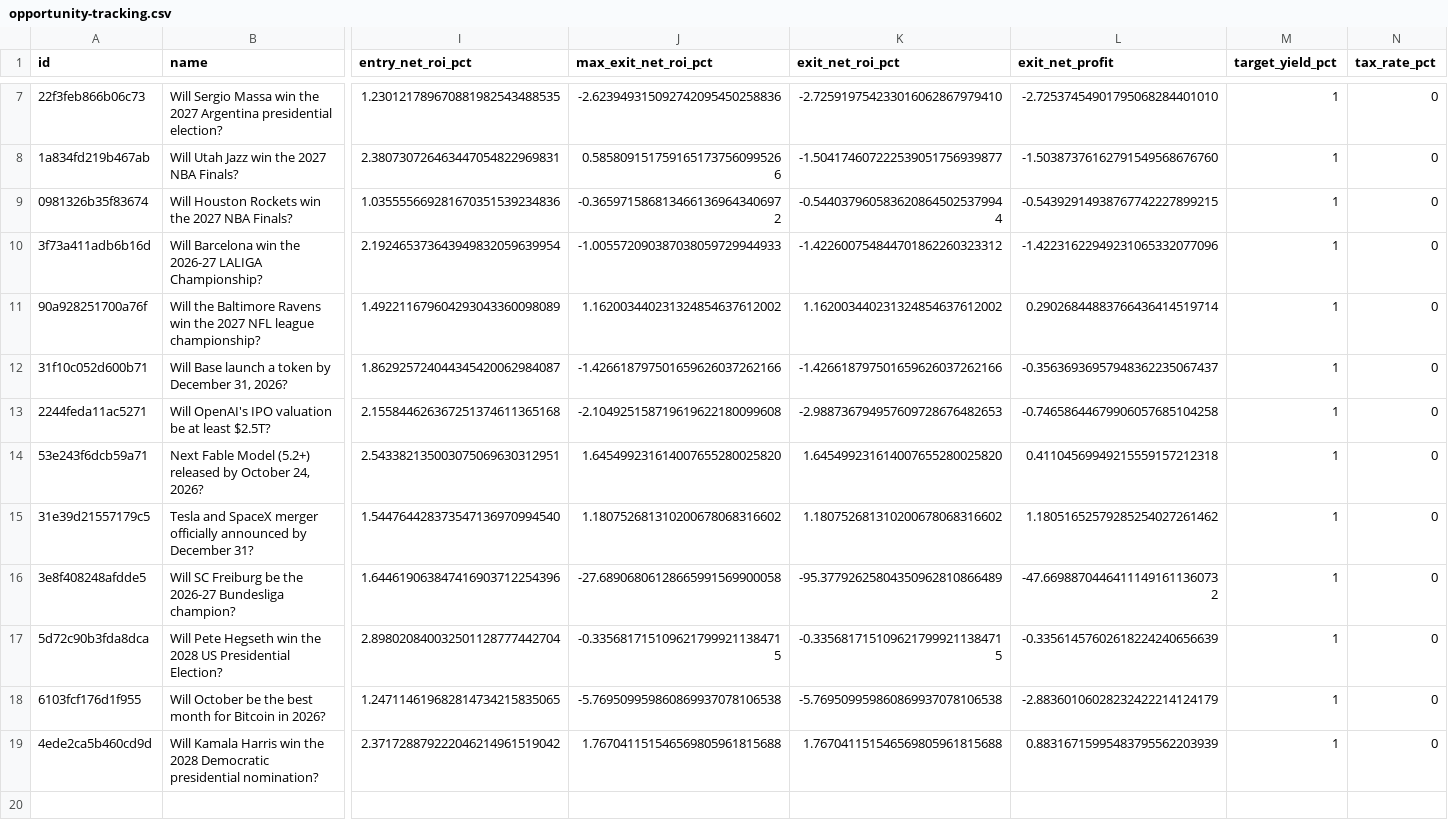
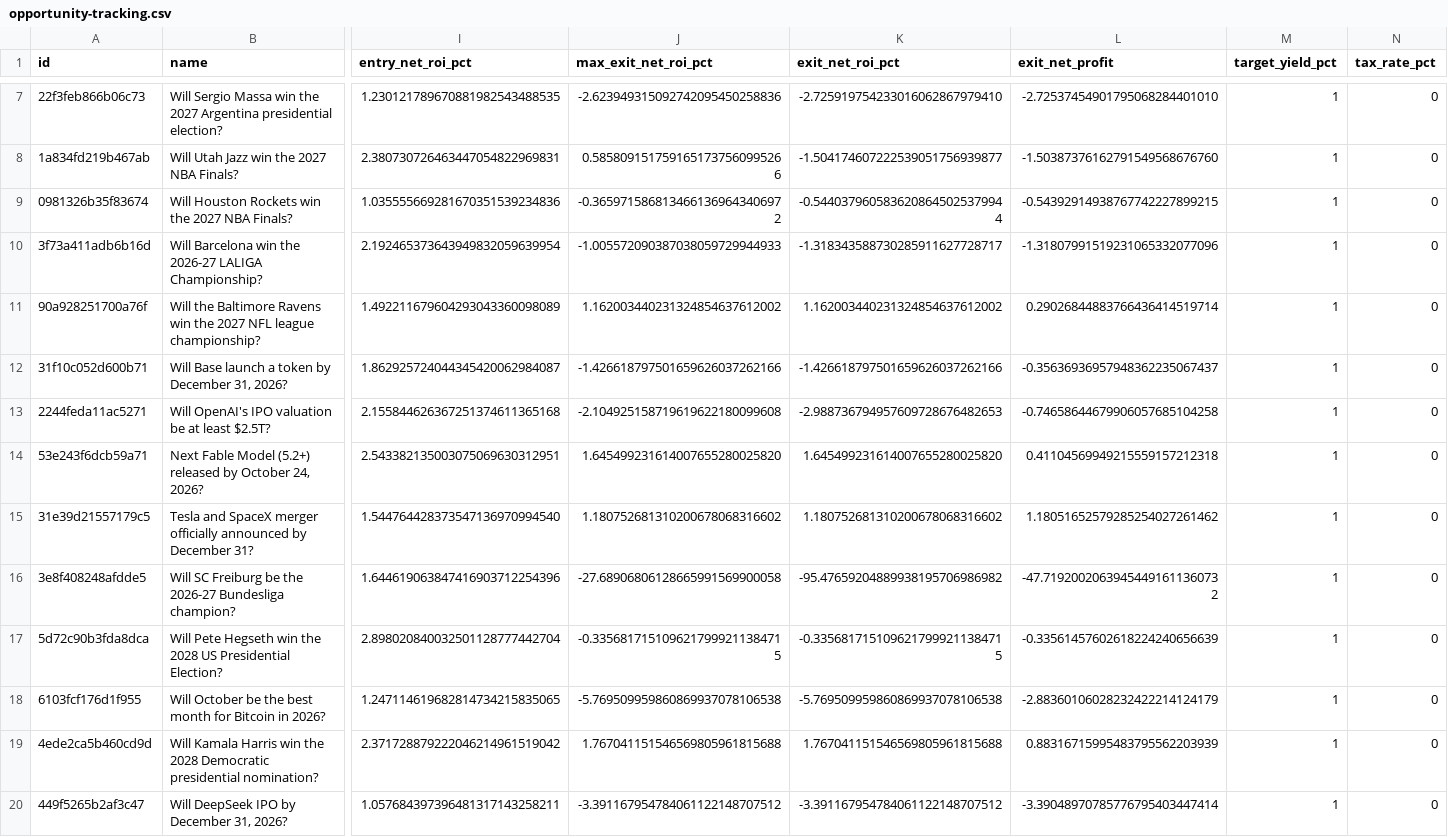
Before and after one commit to GioPresta/quiet-orbit-7k2, a CSV file: docs/data/opportunity-tracking.csv, drawn as a sheet; only a part is shown, gaps mark what is left out; rows hold the shown columns only; the diff names each change by its address in the sheet, - before the commit and + after, or states it on an @@ line.

```diff
--- a/docs/data/opportunity-tracking.csv
+++ b/docs/data/opportunity-tracking.csv
-K10 (exit_net_roi_pct): -1.422600754844701862260323312
+K10 (exit_net_roi_pct): -1.318343588730285911627728717
-L10 (exit_net_profit): -1.42231622949231065332077096
+L10 (exit_net_profit): -1.31807991519231065332077096
-K16 (exit_net_roi_pct): -95.37792625804350962810866489
+K16 (exit_net_roi_pct): -95.47659204889938195706986982
-L16 (exit_net_profit): -47.66988704464111491611360732
+L16 (exit_net_profit): -47.71920020639454491611360732
+row 20: 449f5265b2af3c47 | Will DeepSeek IPO by December 31, 2026? | 1.057684397396481317143258211 | -3.391167954784061122148707512 | -3.391167954784061122148707512 | -3.39048970785776795403447414 | 1 | 0
```
Also changed, not shown: docs/data/matches.csv, 11 other files.
